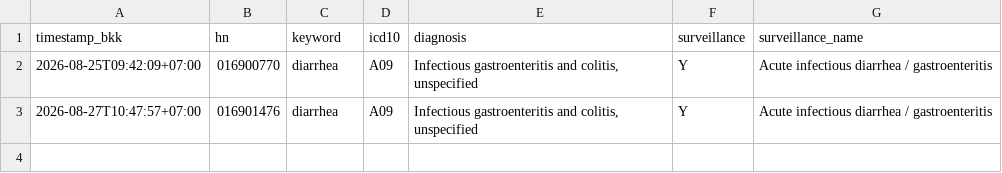
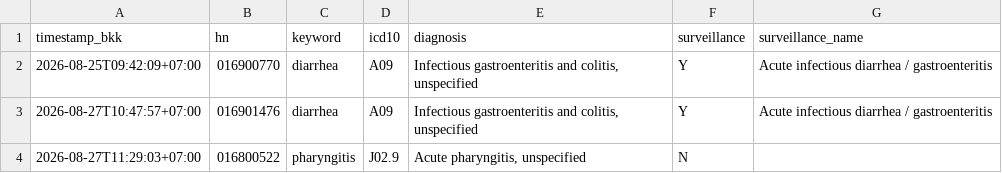
Before and after one commit to PythonianSt/Doctor, a CSV file: data/diagnoses.csv, drawn as a sheet.

Commit message:
Add clinic diagnosis 2026-08-27T11:29:03+07:00

```diff
--- a/data/diagnoses.csv
+++ b/data/diagnoses.csv
@@ -3 +3,2 @@ timestamp_bkk,hn,keyword,icd10,diagnosis,surveillance,surveillance_name
 2026-08-27T10:47:57+07:00,016901476,diarrhea,A09,"Infectious gastroenteritis and colitis, unspecified",Y,Acute infectious diarrhea / gastroenteritis
+2026-08-27T11:29:03+07:00,016800522,pharyngitis,J02.9,"Acute pharyngitis, unspecified",N,
```
